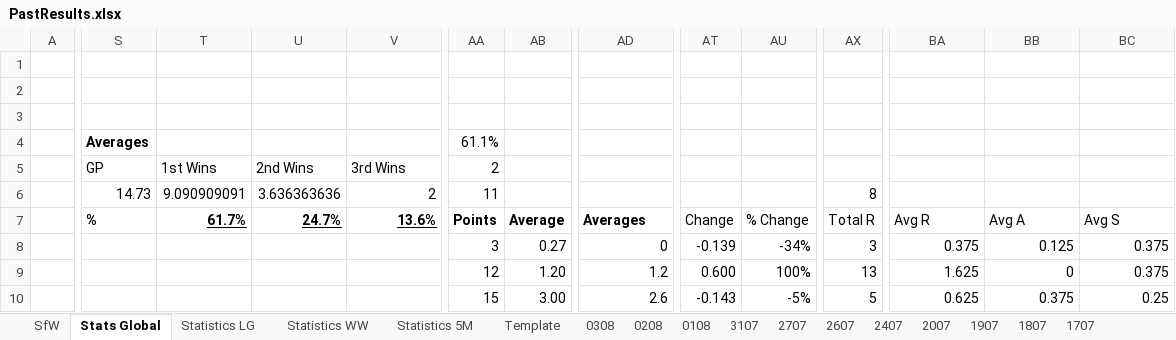
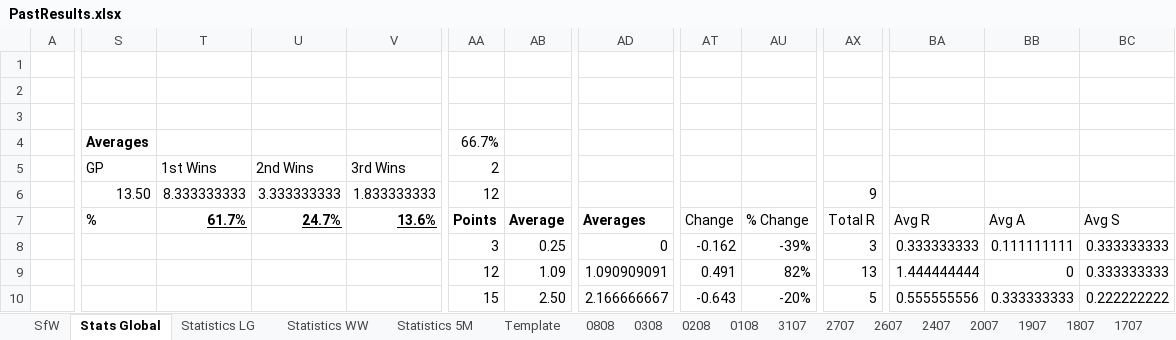
Before and after one commit to KingGoose20/LTBOS3, an Excel workbook: Other Files/PastResults.xlsx, sheet Stats Global, drawn as a sheet; only a part is shown, gaps mark what is left out; values as stored, in another font and other column widths than the file's, no borders; charts and pictures and conditional formats and table styles not drawn; the diff covers the shown part only; the diff names each change by its address in the sheet, - before the commit and + after, or states it on an @@ line.

```diff
--- a/Other Files/PastResults.xlsx (sheet Stats Global)
+++ b/Other Files/PastResults.xlsx (sheet Stats Global)
+sheet tab: 0808
-AA4: 61.1%
+AA4: 66.7%
-S6 (Averages): 14.73
+S6 (Averages): 13.50
-T6: 9.090909091
+T6: 8.333333333
-U6: 3.636363636
+U6: 3.333333333
-V6: 2
+V6: 1.833333333
-AA6 (66.7%): 11
+AA6 (66.7%): 12
-AX6: 8
+AX6: 9
-AB8: 0.27
+AB8: 0.25
-AT8: -0.139
+AT8: -0.162
-AU8: -34%
+AU8: -39%
-BA8: 0.375
+BA8: 0.333333333
-BB8: 0.125
+BB8: 0.111111111
-BC8:BC9: 0.375
+BC8:BC9: 0.333333333
-AB9: 1.20
+AB9: 1.09
-AD9: 1.2
+AD9: 1.090909091
-AT9: 0.600
+AT9: 0.491
-AU9: 100%
+AU9: 82%
-BA9: 1.625
+BA9: 1.444444444
-AB10: 3.00
+AB10: 2.50
-AD10: 2.6
+AD10: 2.166666667
-AT10: -0.143
+AT10: -0.643
-AU10: -5%
+AU10: -20%
-BA10: 0.625
+BA10: 0.555555556
-BB10: 0.375
+BB10: 0.333333333
-BC10: 0.25
+BC10: 0.222222222
```
Also changed, not shown: 21 added rows, 21 removed rows and 127 edited cells elsewhere in this sheet, sheet SfW, sheet Statistics 5M, sheet Statistics WW, sheet Statistics LG, formulas that keep their value, charts or pictures, 4 other files.
